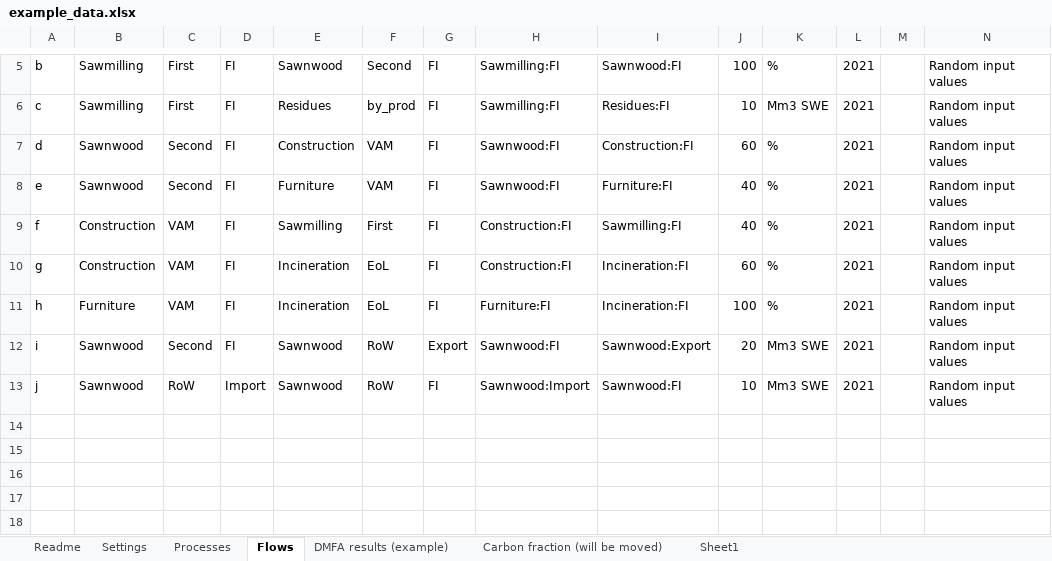
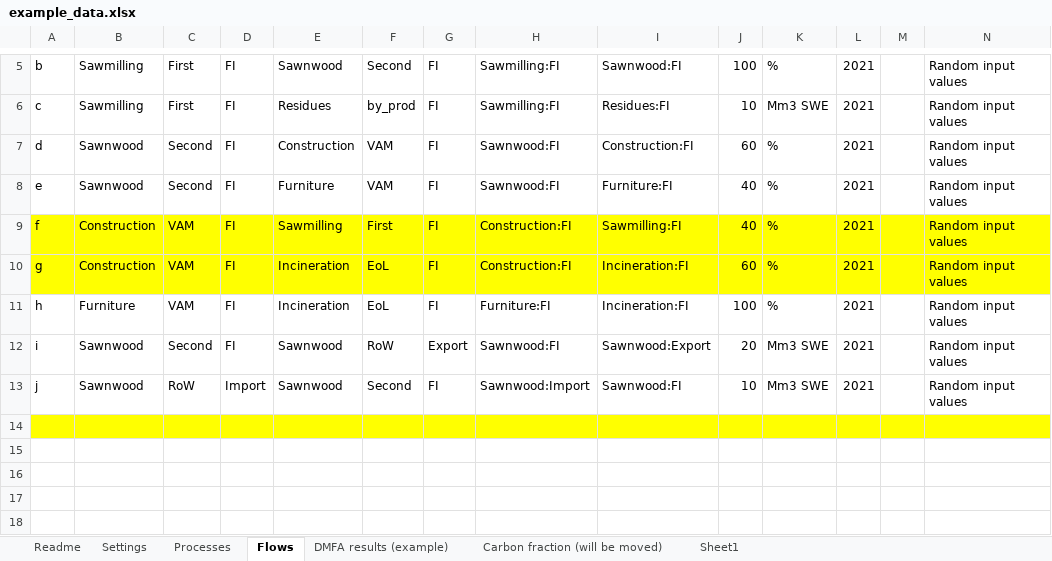
Before and after one commit to EuropeanForestInstitute/aiphoria, an Excel workbook: data/example_data.xlsx, sheet Flows, drawn as a sheet; only a part is shown, gaps mark what is left out; values as stored, in another font and other column widths than the file's, no borders; charts and pictures not drawn; the diff covers the shown part only; the diff names each change by its address in the sheet, - before the commit and + after, or states it on an @@ line.

```diff
--- a/data/example_data.xlsx (sheet Flows)
+++ b/data/example_data.xlsx (sheet Flows)
-A9:N10 fill: none
+A9:N10 fill: #FFFF00
-F13: RoW
+F13: Second
-A14:N14 fill: none
+A14:N14 fill: #FFFF00
```
Also changed, not shown: cell formats elsewhere in this sheet, sheet Processes, sheet Sheet1, sheet Settings, charts or pictures.
